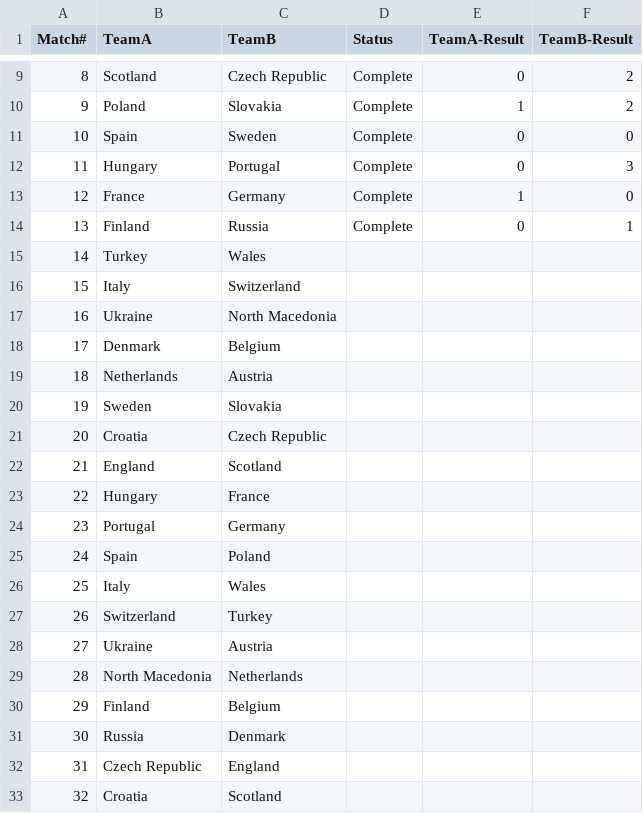
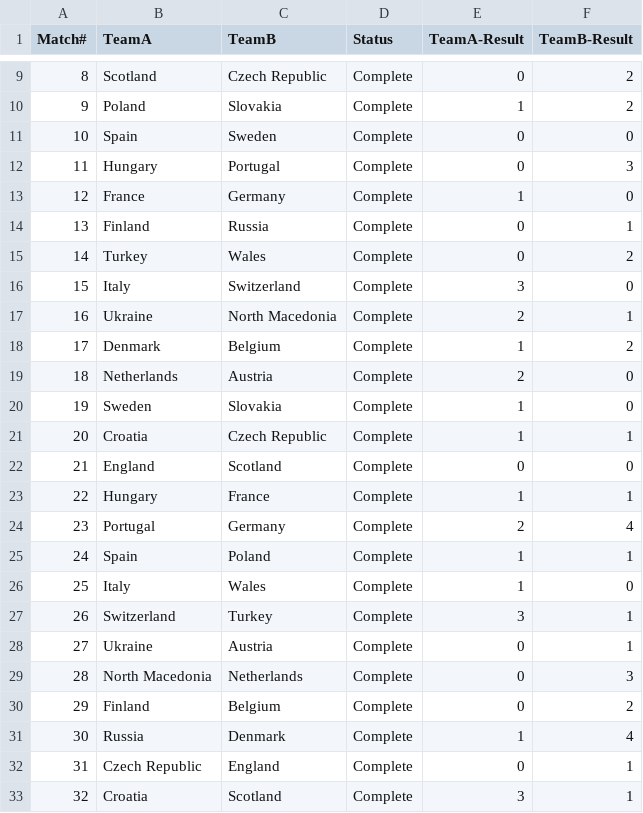
Before and after one commit to anoobbacker/leaderboard-html-css-js, a CSV file: _data/results-eurocup2020.csv, drawn as a sheet; only a part is shown, gaps mark what is left out; the diff covers the shown part only.

```diff
--- a/_data/results-eurocup2020.csv
+++ b/_data/results-eurocup2020.csv
@@ -14,20 +14,20 @@ Match#,TeamA,TeamB,Status,TeamA-Result,TeamB-Result
 13,Finland,Russia,Complete,0,1
-14,Turkey,Wales,,,
-15,Italy,Switzerland,,,
-16,Ukraine,North Macedonia,,,
-17,Denmark,Belgium,,,
-18,Netherlands,Austria,,,
-19,Sweden,Slovakia,,,
-20,Croatia,Czech Republic,,,
-21,England,Scotland,,,
-22,Hungary,France,,,
-23,Portugal,Germany,,,
-24,Spain,Poland,,,
-25,Italy,Wales,,,
-26,Switzerland,Turkey,,,
-27,Ukraine,Austria,,,
-28,North Macedonia,Netherlands,,,
-29,Finland,Belgium,,,
-30,Russia,Denmark,,,
-31,Czech Republic,England,,,
-32,Croatia,Scotland,,,
+14,Turkey,Wales,Complete,0,2
+15,Italy,Switzerland,Complete,3,0
+16,Ukraine,North Macedonia,Complete,2,1
+17,Denmark,Belgium,Complete,1,2
+18,Netherlands,Austria,Complete,2,0
+19,Sweden,Slovakia,Complete,1,0
+20,Croatia,Czech Republic,Complete,1,1
+21,England,Scotland,Complete,0,0
+22,Hungary,France,Complete,1,1
+23,Portugal,Germany,Complete,2,4
+24,Spain,Poland,Complete,1,1
+25,Italy,Wales,Complete,1,0
+26,Switzerland,Turkey,Complete,3,1
+27,Ukraine,Austria,Complete,0,1
+28,North Macedonia,Netherlands,Complete,0,3
+29,Finland,Belgium,Complete,0,2
+30,Russia,Denmark,Complete,1,4
+31,Czech Republic,England,Complete,0,1
+32,Croatia,Scotland,Complete,3,1
```
Also changed, not shown: 8 added rows and 12 edited cells elsewhere in this file, _data/predict-eurocup2020.csv.
